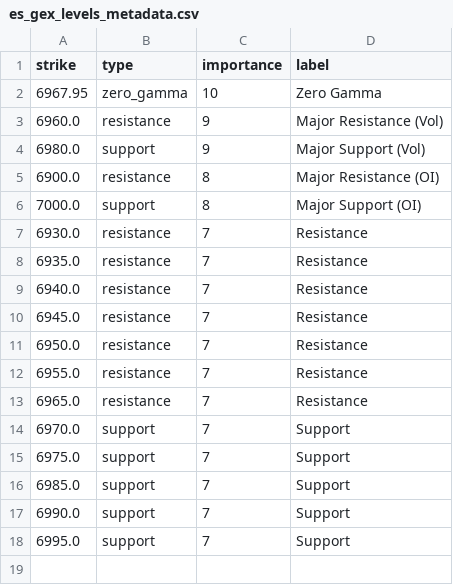
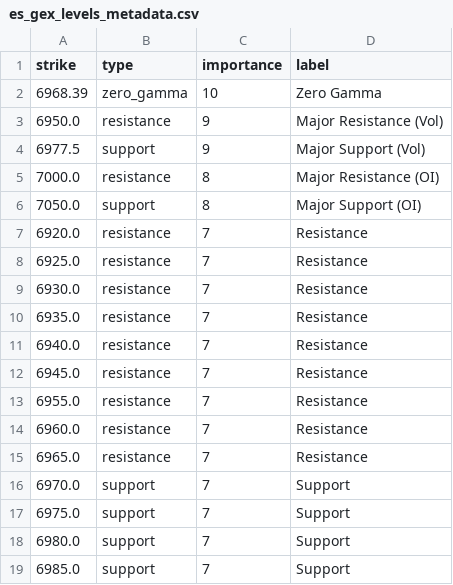
Before and after one commit to enzocosson/seed_enzocosson_gex, a CSV file: es_gex_levels_metadata.csv, drawn as a sheet.

```diff
--- a/es_gex_levels_metadata.csv
+++ b/es_gex_levels_metadata.csv
@@ -1,7 +1,9 @@
 strike,type,importance,label
-6967.95,zero_gamma,10,Zero Gamma
-6960.0,resistance,9,Major Resistance (Vol)
-6980.0,support,9,Major Support (Vol)
-6900.0,resistance,8,Major Resistance (OI)
-7000.0,support,8,Major Support (OI)
+6968.39,zero_gamma,10,Zero Gamma
+6950.0,resistance,9,Major Resistance (Vol)
+6977.5,support,9,Major Support (Vol)
+7000.0,resistance,8,Major Resistance (OI)
+7050.0,support,8,Major Support (OI)
+6920.0,resistance,7,Resistance
+6925.0,resistance,7,Resistance
 6930.0,resistance,7,Resistance
@@ -10,4 +12,4 @@ strike,type,importance,label
 6945.0,resistance,7,Resistance
-6950.0,resistance,7,Resistance
 6955.0,resistance,7,Resistance
+6960.0,resistance,7,Resistance
 6965.0,resistance,7,Resistance
@@ -15,4 +17,3 @@ strike,type,importance,label
 6975.0,support,7,Support
+6980.0,support,7,Support
 6985.0,support,7,Support
-6990.0,support,7,Support
-6995.0,support,7,Support
```
Also changed, not shown: es_gex_levels.csv, nq_gex_levels_metadata.csv, 2 other files.
